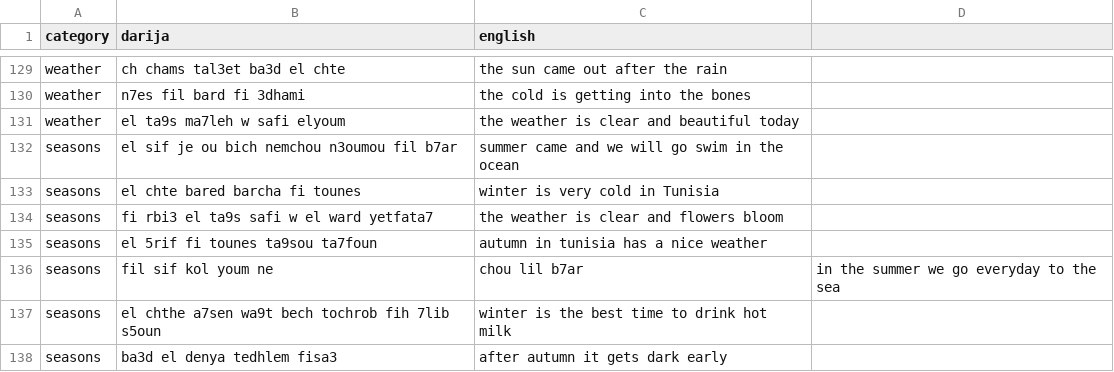
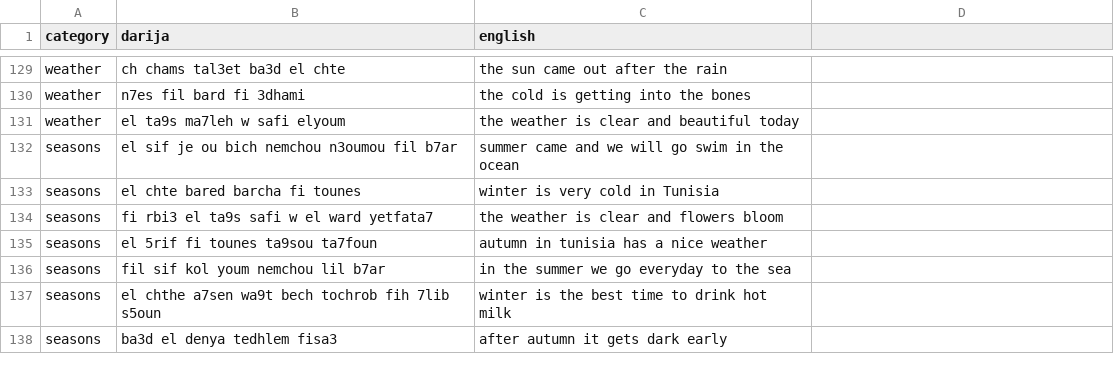
Before and after one commit to Dhiadev-tn/darija-translator, a CSV file: data/raw/tunisian_dataset.csv, drawn as a sheet; only a part is shown, gaps mark what is left out.

Commit message:
syntax fixed in dataset

```diff
--- a/data/raw/tunisian_dataset.csv
+++ b/data/raw/tunisian_dataset.csv
@@ -135,3 +135,3 @@ seasons,fi rbi3 el ta9s safi w el ward yetfata7,the weather is clear and flowers
 seasons,el 5rif fi tounes ta9sou ta7foun,autumn in tunisia has a nice weather
-seasons,fil sif kol youm ne,chou lil b7ar,in the summer we go everyday to the sea
+seasons,fil sif kol youm nemchou lil b7ar,in the summer we go everyday to the sea
 seasons,el chthe a7sen wa9t bech tochrob fih 7lib s5oun ,winter is the best time to drink hot milk
```
